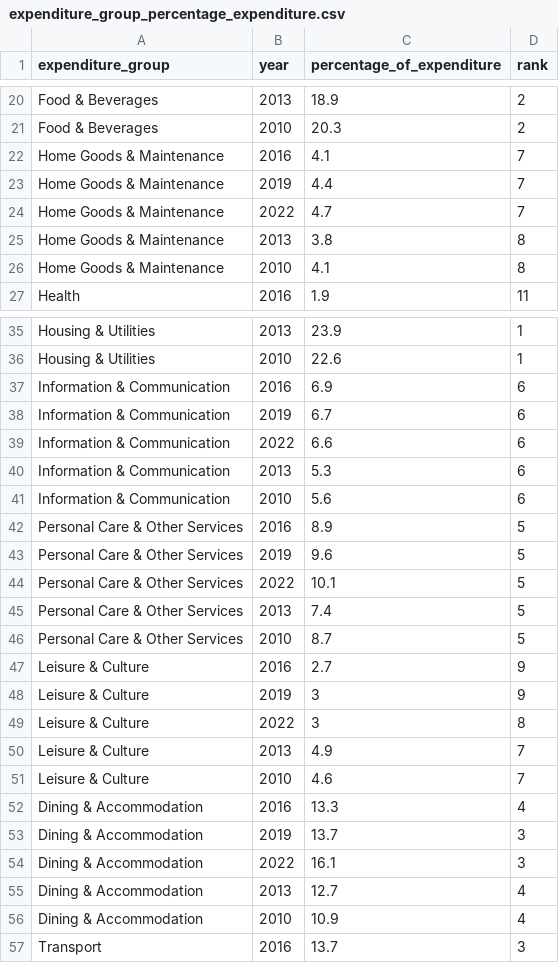
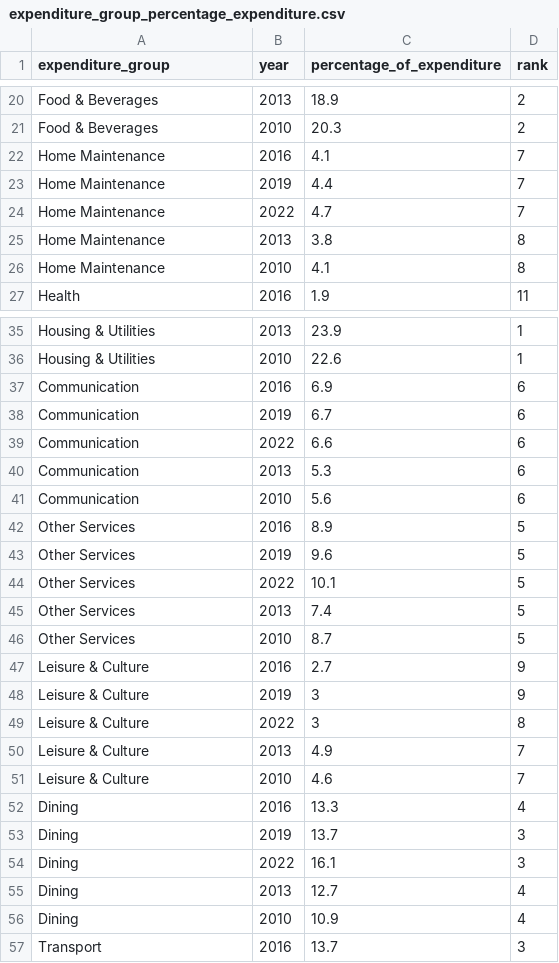
Before and after one commit to yueherngtang/fit3179a2, a CSV file: expenditure_group_percentage_expenditure.csv, drawn as a sheet; only a part is shown, gaps mark what is left out.

Commit message:
shorten the names

```diff
--- a/expenditure_group_percentage_expenditure.csv
+++ b/expenditure_group_percentage_expenditure.csv
@@ -21,7 +21,7 @@ Food & Beverages,2013,18.9,2
 Food & Beverages,2010,20.3,2
-Home Goods & Maintenance,2016,4.1,7
-Home Goods & Maintenance,2019,4.4,7
-Home Goods & Maintenance,2022,4.7,7
-Home Goods & Maintenance,2013,3.8,8
-Home Goods & Maintenance,2010,4.1,8
+Home Maintenance,2016,4.1,7
+Home Maintenance,2019,4.4,7
+Home Maintenance,2022,4.7,7
+Home Maintenance,2013,3.8,8
+Home Maintenance,2010,4.1,8
 Health,2016,1.9,11
@@ -36,12 +36,12 @@ Housing & Utilities,2013,23.9,1
 Housing & Utilities,2010,22.6,1
-Information & Communication,2016,6.9,6
-Information & Communication,2019,6.7,6
-Information & Communication,2022,6.6,6
-Information & Communication,2013,5.3,6
-Information & Communication,2010,5.6,6
-Personal Care & Other Services,2016,8.9,5
-Personal Care & Other Services,2019,9.6,5
-Personal Care & Other Services,2022,10.1,5
-Personal Care & Other Services,2013,7.4,5
-Personal Care & Other Services,2010,8.7,5
+Communication,2016,6.9,6
+Communication,2019,6.7,6
+Communication,2022,6.6,6
+Communication,2013,5.3,6
+Communication,2010,5.6,6
+Other Services,2016,8.9,5
+Other Services,2019,9.6,5
+Other Services,2022,10.1,5
+Other Services,2013,7.4,5
+Other Services,2010,8.7,5
 Leisure & Culture,2016,2.7,9
@@ -51,7 +51,7 @@ Leisure & Culture,2013,4.9,7
 Leisure & Culture,2010,4.6,7
-Dining & Accommodation,2016,13.3,4
-Dining & Accommodation,2019,13.7,3
-Dining & Accommodation,2022,16.1,3
-Dining & Accommodation,2013,12.7,4
-Dining & Accommodation,2010,10.9,4
+Dining,2016,13.3,4
+Dining,2019,13.7,3
+Dining,2022,16.1,3
+Dining,2013,12.7,4
+Dining,2010,10.9,4
 Transport,2016,13.7,3
```
